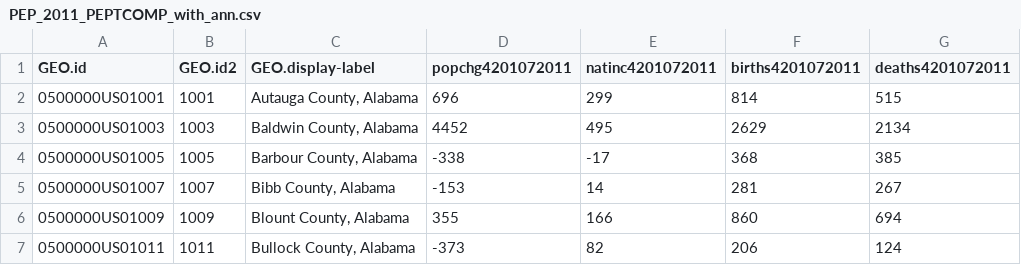
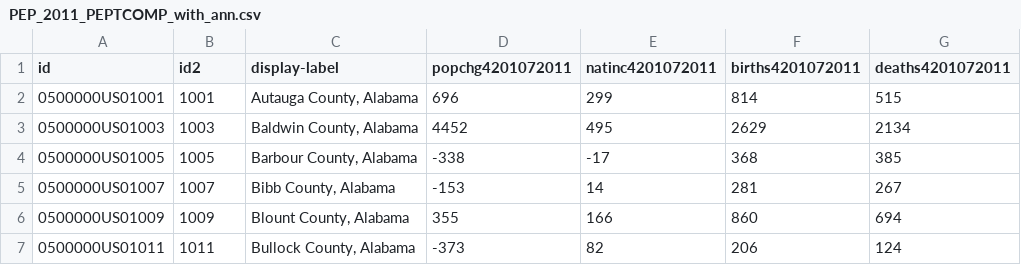
Before and after one commit to kieucuong/us-crime-analysis, a CSV file: data/population/counties/year=2011/PEP_2011_PEPTCOMP_with_ann.csv, drawn as a sheet; only a part is shown; the diff names each change by its address in the sheet, - before the commit and + after, or states it on an @@ line.

```diff
--- a/data/population/counties/year=2011/PEP_2011_PEPTCOMP_with_ann.csv
+++ b/data/population/counties/year=2011/PEP_2011_PEPTCOMP_with_ann.csv
-A1: GEO.id
+A1: id
-B1: GEO.id2
+B1: id2
-C1: GEO.display-label
+C1: display-label
```
Also changed, not shown: data/population/counties/year=2012/PEP_2012_PEPTCOMP_with_ann.csv, data/population/counties/year=2013/PEP_2013_PEPTCOMP_with_ann.csv, 4 other files.
